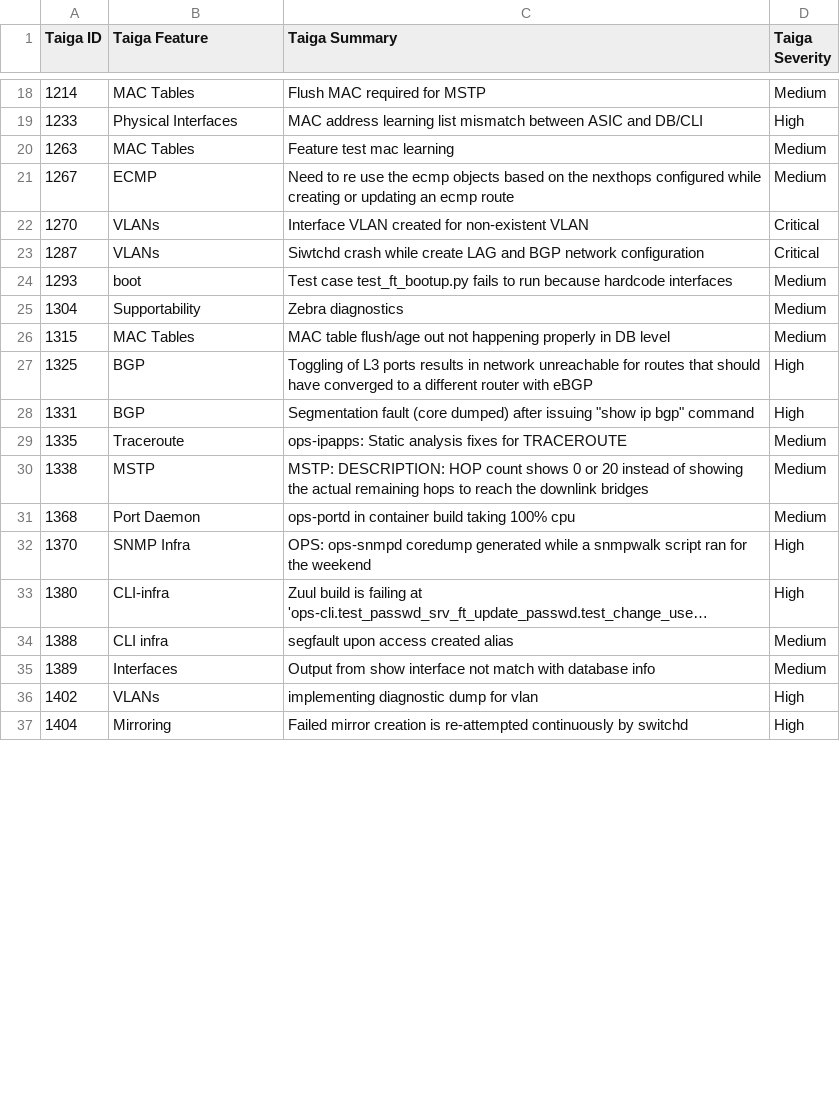
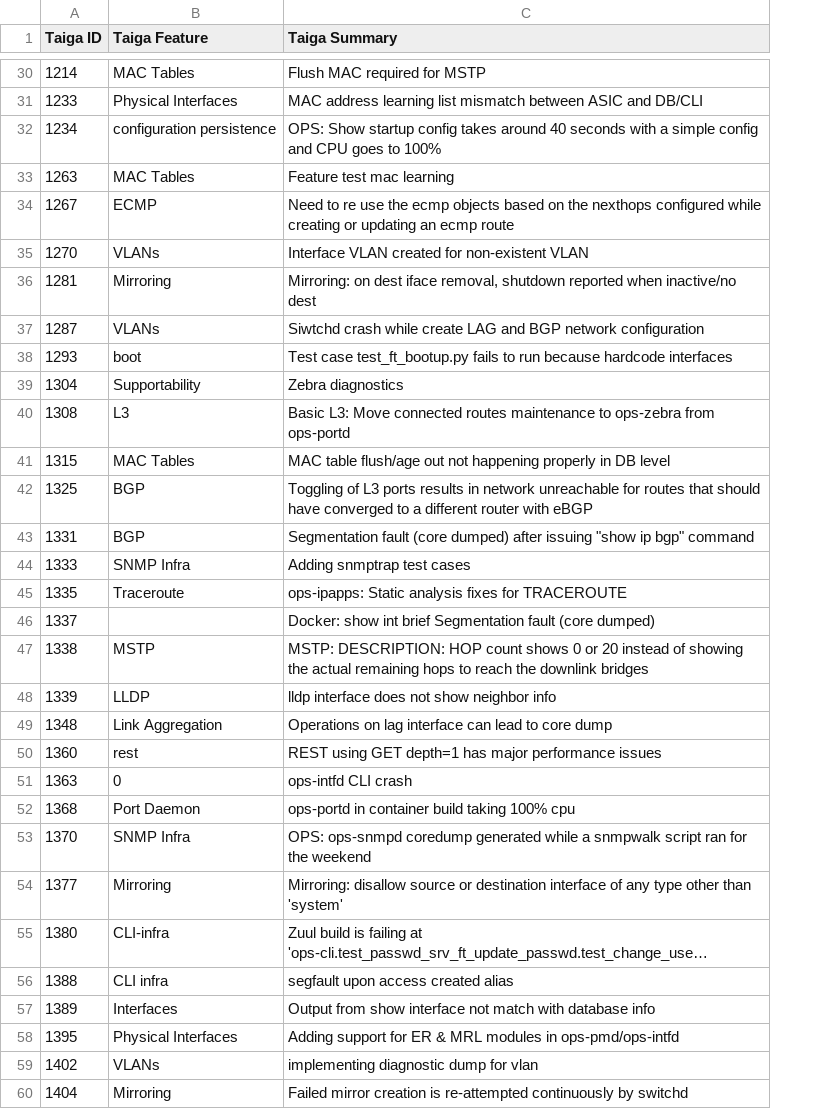
Before and after one commit to OpenSwitchNOS/openswitch-infra-commit-validation, a CSV file: TaigaApprovedDefects.csv, drawn as a sheet; only a part is shown, gaps mark what is left out; long unchanged cells end in …; removed rows and columns are numbered as before the commit, all else as after; the diff covers the shown part only; the diff names each change by its address in the sheet, - before the commit and + after, or states it on an @@ line.

```diff
--- a/TaigaApprovedDefects.csv
+++ b/TaigaApprovedDefects.csv
-column D (Taiga Severity), rows 18-37: Medium | High | Medium | Medium | Critical | Critical | Medium | Medium | Medium | High | High | Medium | Medium | Medium | High | High | Medium | Medium | High | High
+row 32: 1234 | configuration persistence | OPS: Show startup config takes around 40 seconds with a simple config and CPU goes to 100%
+row 36: 1281 | Mirroring | Mirroring: on dest iface removal, shutdown reported when inactive/no dest
+row 40: 1308 | L3 | Basic L3: Move connected routes maintenance to ops-zebra from ops-portd
+row 44: 1333 | SNMP Infra | Adding snmptrap test cases
+row 46: 1337 |  | Docker: show int brief Segmentation fault (core dumped)
+row 48: 1339 | LLDP | lldp interface does not show neighbor info
+row 49: 1348 | Link Aggregation | Operations on lag interface can lead to core dump
+row 50: 1360 | rest | REST using GET depth=1 has major performance issues
+row 51: 1363 | 0 | ops-intfd CLI crash
+row 54: 1377 | Mirroring | Mirroring: disallow source or destination interface of any type other than 'system'
+row 58: 1395 | Physical Interfaces | Adding support for ER & MRL modules in ops-pmd/ops-intfd
```
Also changed, not shown: 19 added rows elsewhere in this file.
